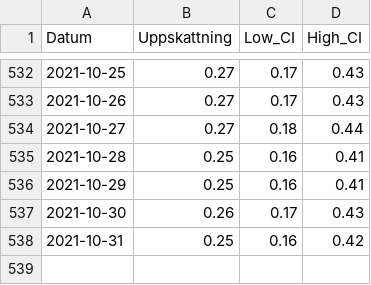
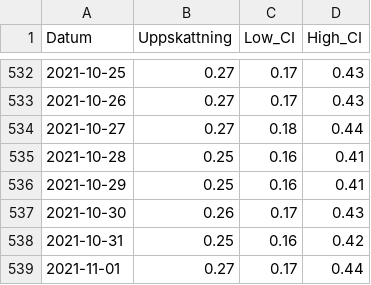
Before and after one commit to csss-resultat/openData, a CSV file: datasets/nationella_senaste.csv, drawn as a sheet; only a part is shown, gaps mark what is left out.

```diff
--- a/datasets/nationella_senaste.csv
+++ b/datasets/nationella_senaste.csv
@@ -538 +538,2 @@ Datum,Uppskattning,Low_CI,High_CI
 2021-10-31,0.25,0.16,0.42
+2021-11-01,0.27,0.17,0.44
```
Also changed, not shown: datasets/lan_senaste.csv.
